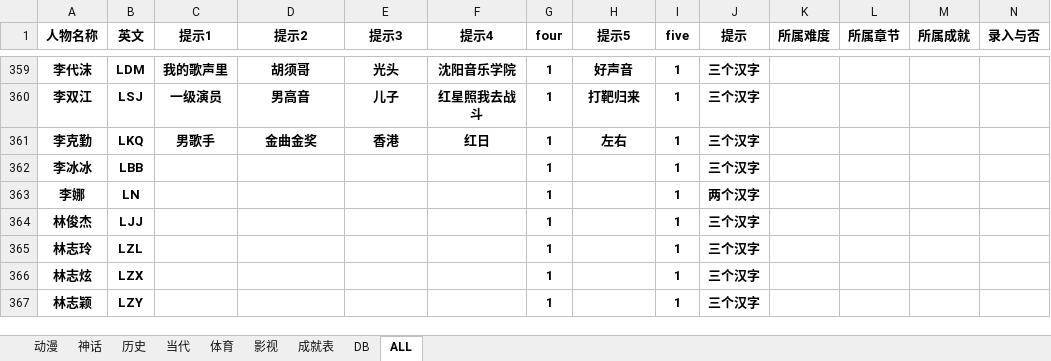
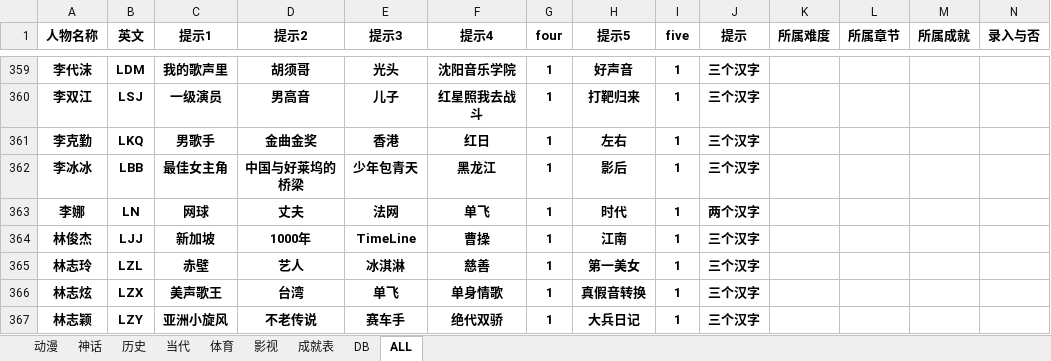
Before and after one commit to tracytheron/TaTaTa, an Excel workbook: Q/Q.xlsx, sheet ALL, drawn as a sheet; only a part is shown, gaps mark what is left out; values as stored, in another font and other column widths than the file's, no borders; the diff covers the shown part only; the diff names each change by its address in the sheet, - before the commit and + after, or states it on an @@ line.

Commit message:
modify 20130910-2

```diff
--- a/Q/Q.xlsx (sheet ALL)
+++ b/Q/Q.xlsx (sheet ALL)
-C362 (提示1): (empty)
+C362 (提示1): 最佳女主角
-D362 (提示2): (empty)
+D362 (提示2): 中国与好莱坞的桥梁
-E362 (提示3): (empty)
+E362 (提示3): 少年包青天
-F362 (提示4): (empty)
+F362 (提示4): 黑龙江
-H362 (提示5): (empty)
+H362 (提示5): 影后
-C363 (提示1): (empty)
+C363 (提示1): 网球
-D363 (提示2): (empty)
+D363 (提示2): 丈夫
-E363 (提示3): (empty)
+E363 (提示3): 法网
-F363 (提示4): (empty)
+F363 (提示4): 单飞
-H363 (提示5): (empty)
+H363 (提示5): 时代
-C364 (提示1): (empty)
+C364 (提示1): 新加坡
-D364 (提示2): (empty)
+D364 (提示2): 1000年
-E364 (提示3): (empty)
+E364 (提示3): TimeLine
-F364 (提示4): (empty)
+F364 (提示4): 曹操
-H364 (提示5): (empty)
+H364 (提示5): 江南
-C365 (提示1): (empty)
+C365 (提示1): 赤壁
-D365 (提示2): (empty)
+D365 (提示2): 艺人
-E365 (提示3): (empty)
+E365 (提示3): 冰淇淋
-F365 (提示4): (empty)
+F365 (提示4): 慈善
-H365 (提示5): (empty)
+H365 (提示5): 第一美女
-C366 (提示1): (empty)
+C366 (提示1): 美声歌王
-D366 (提示2): (empty)
+D366 (提示2): 台湾
-E366 (提示3): (empty)
+E366 (提示3): 单飞
-F366 (提示4): (empty)
+F366 (提示4): 单身情歌
-H366 (提示5): (empty)
+H366 (提示5): 真假音转换
-C367 (提示1): (empty)
+C367 (提示1): 亚洲小旋风
-D367 (提示2): (empty)
+D367 (提示2): 不老传说
-E367 (提示3): (empty)
+E367 (提示3): 赛车手
-F367 (提示4): (empty)
+F367 (提示4): 绝代双骄
-H367 (提示5): (empty)
+H367 (提示5): 大兵日记
```
Also changed, not shown: 70 edited cells elsewhere in this sheet.
